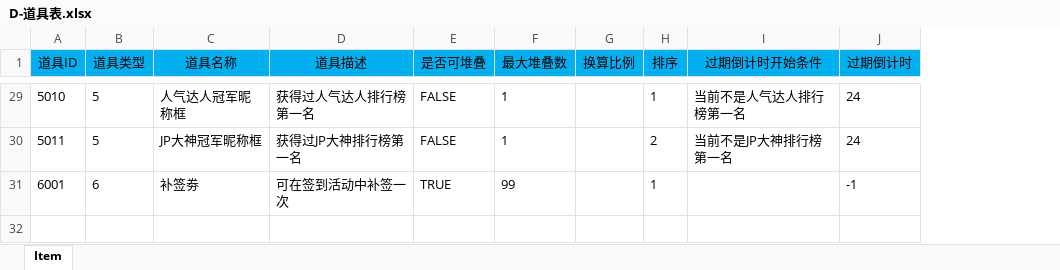
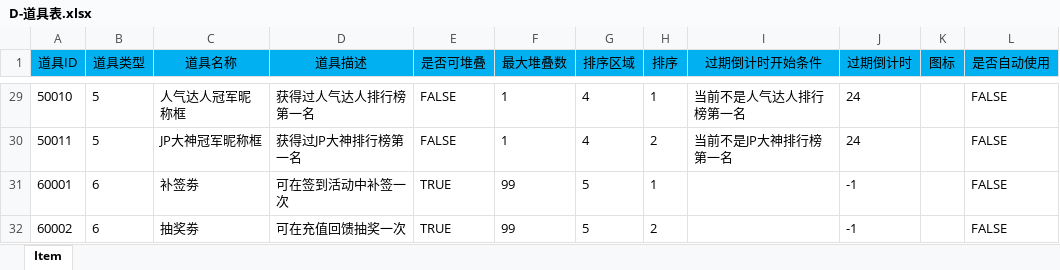
Before and after one commit to FelingOD/Slot-Monitor, an Excel workbook: 00文审机数值/D-道具表.xlsx, sheet Item, drawn as a sheet; only a part is shown, gaps mark what is left out; values as stored, in another font and other column widths than the file's, no borders; removed rows and columns are numbered as before the commit, all else as after; the diff covers the shown part only; the diff names each change by its address in the sheet, - before the commit and + after, or states it on an @@ line.

```diff
--- a/00文审机数值/D-道具表.xlsx (sheet Item)
+++ b/00文审机数值/D-道具表.xlsx (sheet Item)
-column G (换算比例), empty
+column G (排序区域), rows 29-31: 4 | 4 | 5
+column K (图标), empty
+column L (是否自动使用), rows 29-31: all FALSE
-A29 (道具ID): 5010
+A29 (道具ID): 50010
-A30 (道具ID): 5011
+A30 (道具ID): 50011
-A31 (道具ID): 6001
+A31 (道具ID): 60001
+row 32: 60002 | 6 | 抽奖劵 | 可在充值回馈抽奖一次 | TRUE | 99 | 5 | 2 |  | -1 |  | FALSE
```
Also changed, not shown: 27 edited cells elsewhere in this sheet, 00文审机数值/H-活动表.xlsx, 00文审机数值/Q-签到表.xlsx, 3 other files.
